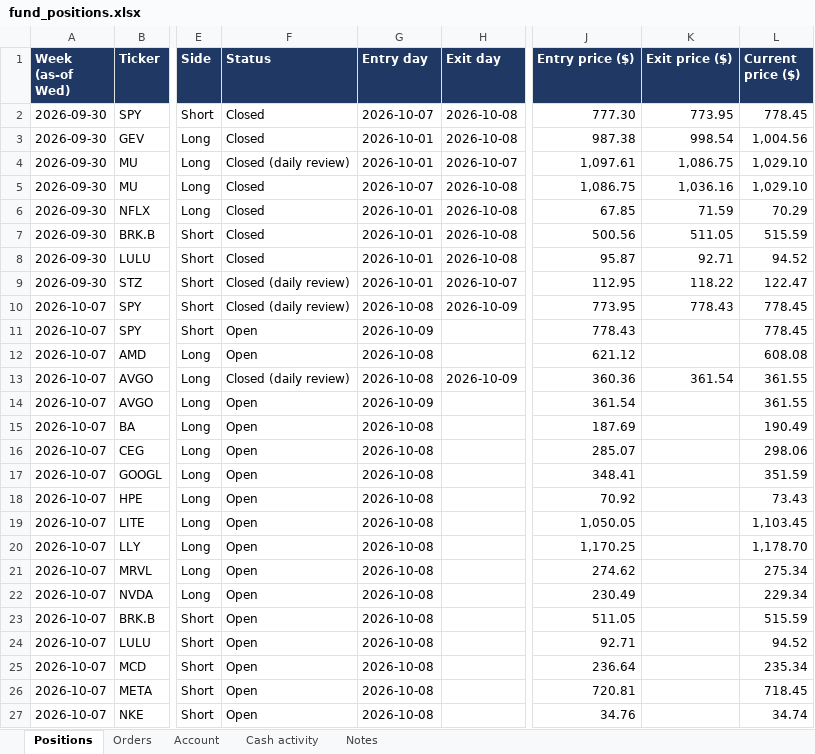
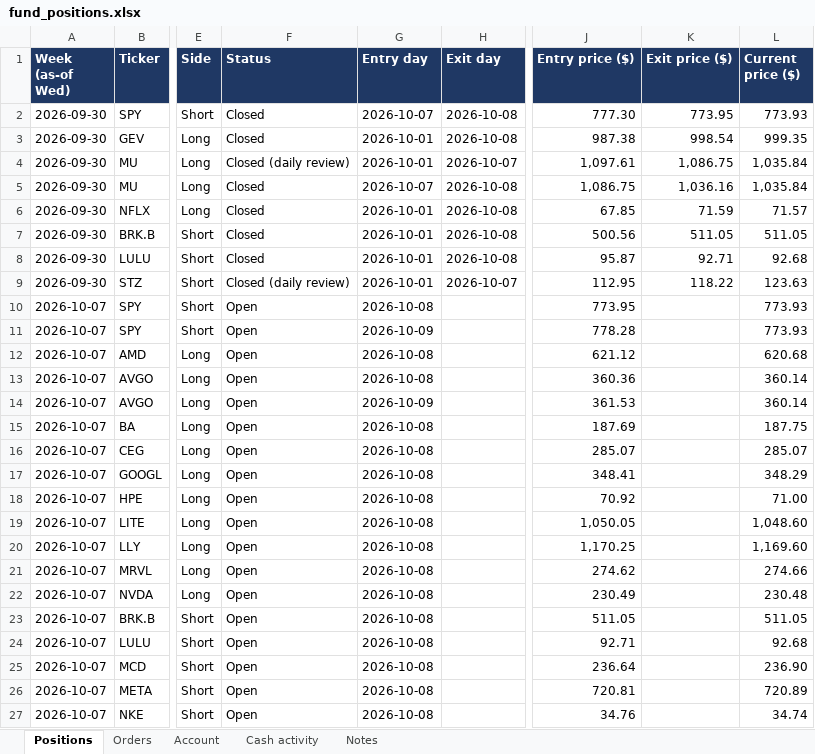
Before and after one commit to andreaskoul/test_trading_agent, an Excel workbook: fund_state/live/ledger/fund_positions.xlsx, sheet Positions, drawn as a sheet; only a part is shown, gaps mark what is left out; values as stored, in another font and other column widths than the file's, no borders; the diff covers the shown part only; the diff names each change by its address in the sheet, - before the commit and + after, or states it on an @@ line.

```diff
--- a/fund_state/live/ledger/fund_positions.xlsx (sheet Positions)
+++ b/fund_state/live/ledger/fund_positions.xlsx (sheet Positions)
-L2 (Current price ($)): 778.45
+L2 (Current price ($)): 773.93
-L3 (Current price ($)): 1,004.56
+L3 (Current price ($)): 999.35
-L4:L5 (Current price ($)): 1,029.10
+L4:L5 (Current price ($)): 1,035.84
-L6 (Current price ($)): 70.29
+L6 (Current price ($)): 71.57
-L7 (Current price ($)): 515.59
+L7 (Current price ($)): 511.05
-L8 (Current price ($)): 94.52
+L8 (Current price ($)): 92.68
-L9 (Current price ($)): 122.47
+L9 (Current price ($)): 123.63
-F10 (Status): Closed (daily review)
+F10 (Status): Open
-H10 (Exit day): 2026-10-09
+H10 (Exit day): (empty)
-K10 (Exit price ($)): 778.43
+K10 (Exit price ($)): (empty)
-L10:L11 (Current price ($)): 778.45
+L10:L11 (Current price ($)): 773.93
-J11 (Entry price ($)): 778.43
+J11 (Entry price ($)): 778.28
-L12 (Current price ($)): 608.08
+L12 (Current price ($)): 620.68
-F13 (Status): Closed (daily review)
+F13 (Status): Open
-H13 (Exit day): 2026-10-09
+H13 (Exit day): (empty)
-K13 (Exit price ($)): 361.54
+K13 (Exit price ($)): (empty)
-L13:L14 (Current price ($)): 361.55
+L13:L14 (Current price ($)): 360.14
-J14 (Entry price ($)): 361.54
+J14 (Entry price ($)): 361.53
-L15 (Current price ($)): 190.49
+L15 (Current price ($)): 187.75
-L16 (Current price ($)): 298.06
+L16 (Current price ($)): 285.07
-L17 (Current price ($)): 351.59
+L17 (Current price ($)): 348.29
-L18 (Current price ($)): 73.43
+L18 (Current price ($)): 71.00
-L19 (Current price ($)): 1,103.45
+L19 (Current price ($)): 1,048.60
-L20 (Current price ($)): 1,178.70
+L20 (Current price ($)): 1,169.60
-L21 (Current price ($)): 275.34
+L21 (Current price ($)): 274.66
-L22 (Current price ($)): 229.34
+L22 (Current price ($)): 230.48
-L23 (Current price ($)): 515.59
+L23 (Current price ($)): 511.05
-L24 (Current price ($)): 94.52
+L24 (Current price ($)): 92.68
-L25 (Current price ($)): 235.34
+L25 (Current price ($)): 236.90
-L26 (Current price ($)): 718.45
+L26 (Current price ($)): 720.89
```
Also changed, not shown: 14 edited cells elsewhere in this sheet, sheet Account, sheet Orders, sheet Cash activity, sheet Notes, 9 other files.
